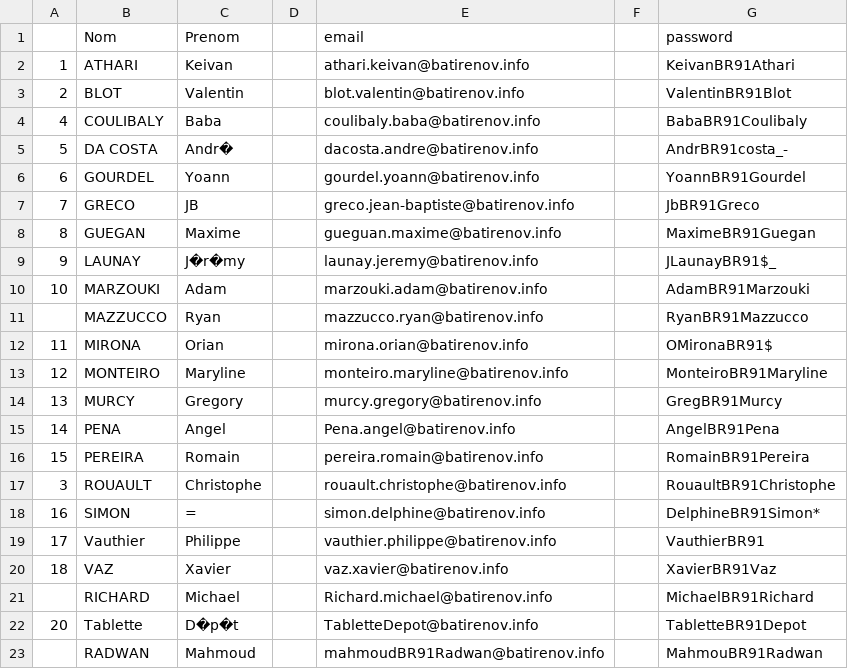
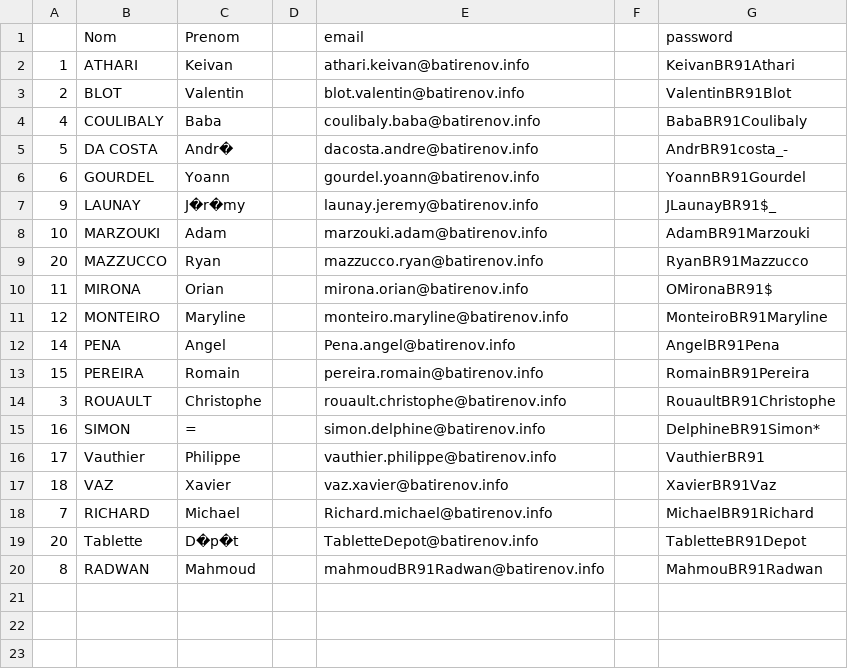
Before and after one commit to nairo91/gestion-stock, a CSV file: script/users.csv, drawn as a sheet.

Commit message:
Update user entries in users.csv

```diff
--- a/script/users.csv
+++ b/script/users.csv
@@ -6,10 +6,7 @@
 6;GOURDEL;Yoann;;gourdel.yoann@batirenov.info;;YoannBR91Gourdel
-7;GRECO;JB;;greco.jean-baptiste@batirenov.info;;JbBR91Greco
-8;GUEGAN;Maxime;;gueguan.maxime@batirenov.info;;MaximeBR91Guegan
 9;LAUNAY;J�r�my;;launay.jeremy@batirenov.info;;JLaunayBR91$_
 10;MARZOUKI ;Adam;;marzouki.adam@batirenov.info;;AdamBR91Marzouki
-;MAZZUCCO ;Ryan;;mazzucco.ryan@batirenov.info;;RyanBR91Mazzucco
+20;MAZZUCCO ;Ryan;;mazzucco.ryan@batirenov.info;;RyanBR91Mazzucco
 11;MIRONA;Orian;;mirona.orian@batirenov.info;;OMironaBR91$
 12;MONTEIRO;Maryline;;monteiro.maryline@batirenov.info;;MonteiroBR91Maryline
-13;MURCY;Gregory;;murcy.gregory@batirenov.info;;GregBR91Murcy
 14;PENA;Angel;;Pena.angel@batirenov.info;;AngelBR91Pena
@@ -20,4 +17,4 @@
 18;VAZ;Xavier;;vaz.xavier@batirenov.info;;XavierBR91Vaz
-;RICHARD;Michael;;Richard.michael@batirenov.info;;MichaelBR91Richard
+7;RICHARD;Michael;;Richard.michael@batirenov.info;;MichaelBR91Richard
 20;Tablette;D�p�t;;TabletteDepot@batirenov.info;;TabletteBR91Depot
-;RADWAN;Mahmoud;;mahmoudBR91Radwan@batirenov.info;;MahmouBR91Radwan
+8;RADWAN;Mahmoud;;mahmoudBR91Radwan@batirenov.info;;MahmouBR91Radwan
```
